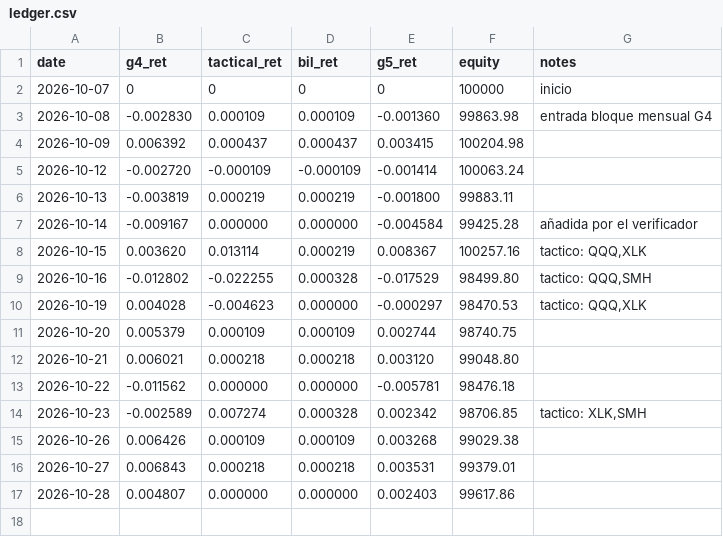
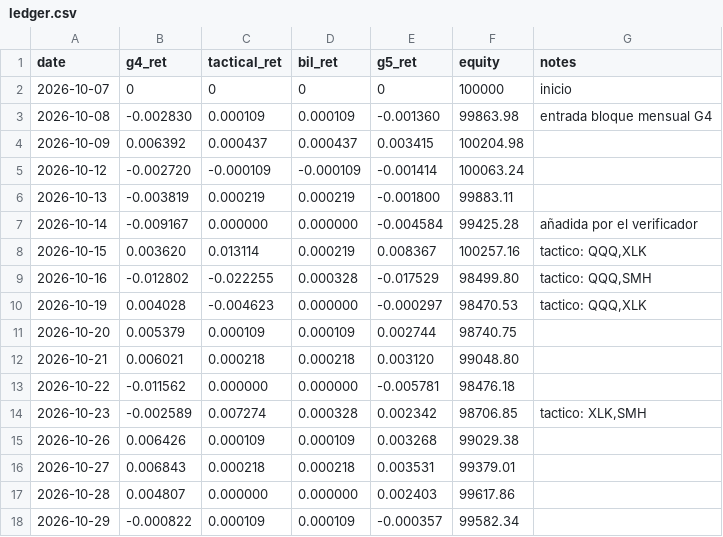
Before and after one commit to isaacbent/g5-paper-trading, a CSV file: results/ledger.csv, drawn as a sheet; the diff names each change by its address in the sheet, - before the commit and + after, or states it on an @@ line.

```diff
--- a/results/ledger.csv
+++ b/results/ledger.csv
+row 18: 2026-10-29 | -0.000822 | 0.000109 | 0.000109 | -0.000357 | 99582.34
```
Also changed, not shown: g3vt/exposure.csv, p/p2/ledger.csv, 27 other files.
